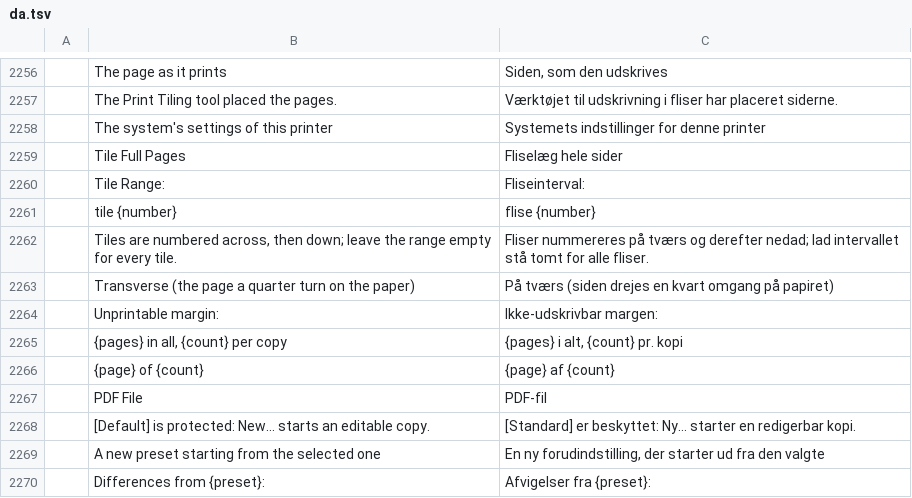
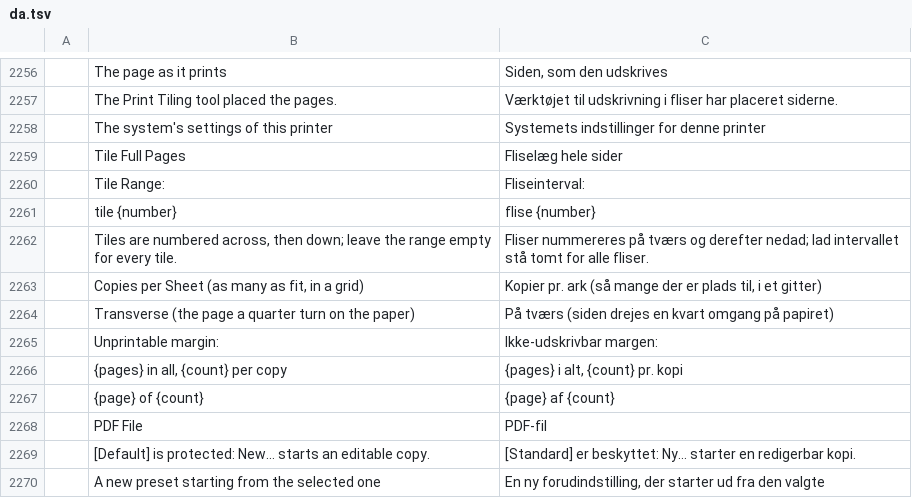
Before and after one commit to Daiduong/vectorcraft, a TSV file: crates/ui-egui/src/i18n/da.tsv, drawn as a sheet; only a part is shown, gaps mark what is left out; the shorter side is filled out with more unchanged rows; the diff names each change by its address in the sheet, - before the commit and + after, or states it on an @@ line.

Commit message:
i18n: Dutch, Danish and Indonesian rows for Copies per Sheet
main now lists nl, da and id as complete-menu catalogs, so the Print
dialog's Copies per Sheet label needs a row in each. Gutter: already
has one.

```diff
--- a/crates/ui-egui/src/i18n/da.tsv
+++ b/crates/ui-egui/src/i18n/da.tsv
+row 2263:  | Copies per Sheet (as many as fit, in a grid) | Kopier pr. ark (så mange der er plads til, i et gitter)
```
Also changed, not shown: crates/ui-egui/src/i18n/id.tsv, crates/ui-egui/src/i18n/nl.tsv.
